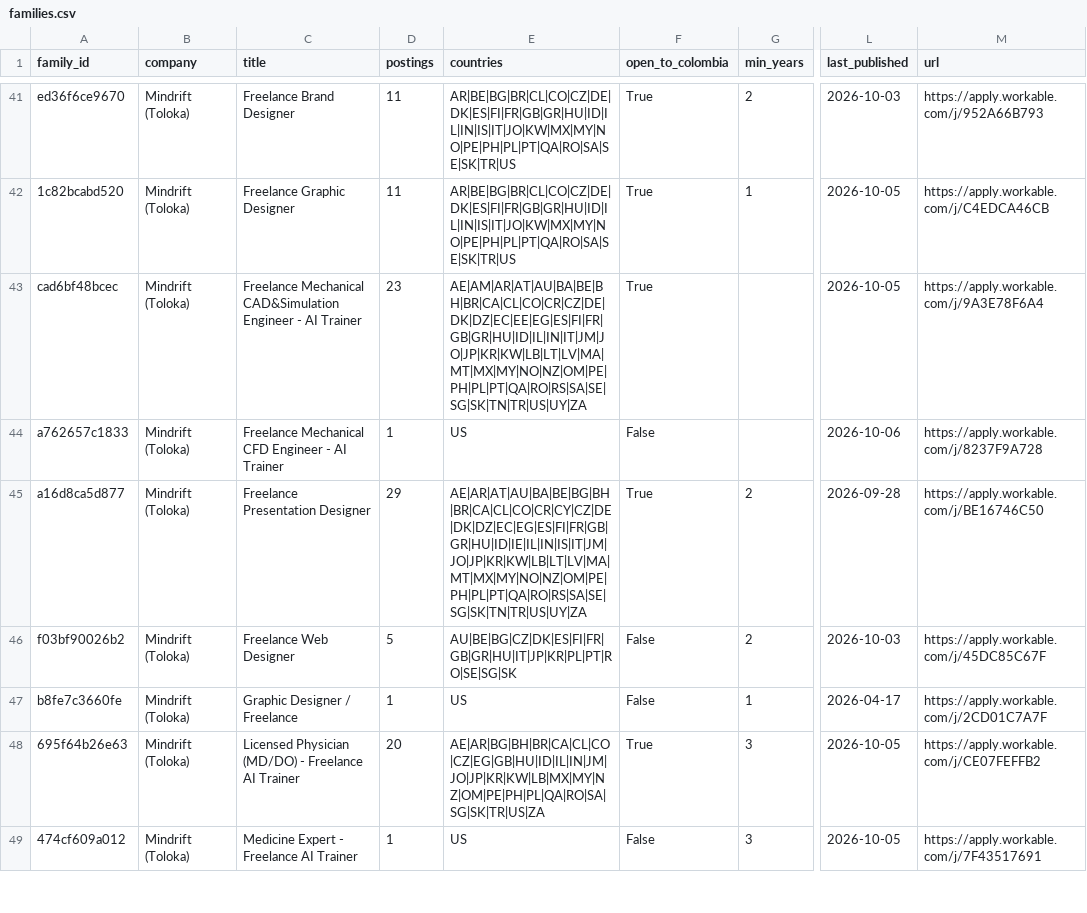
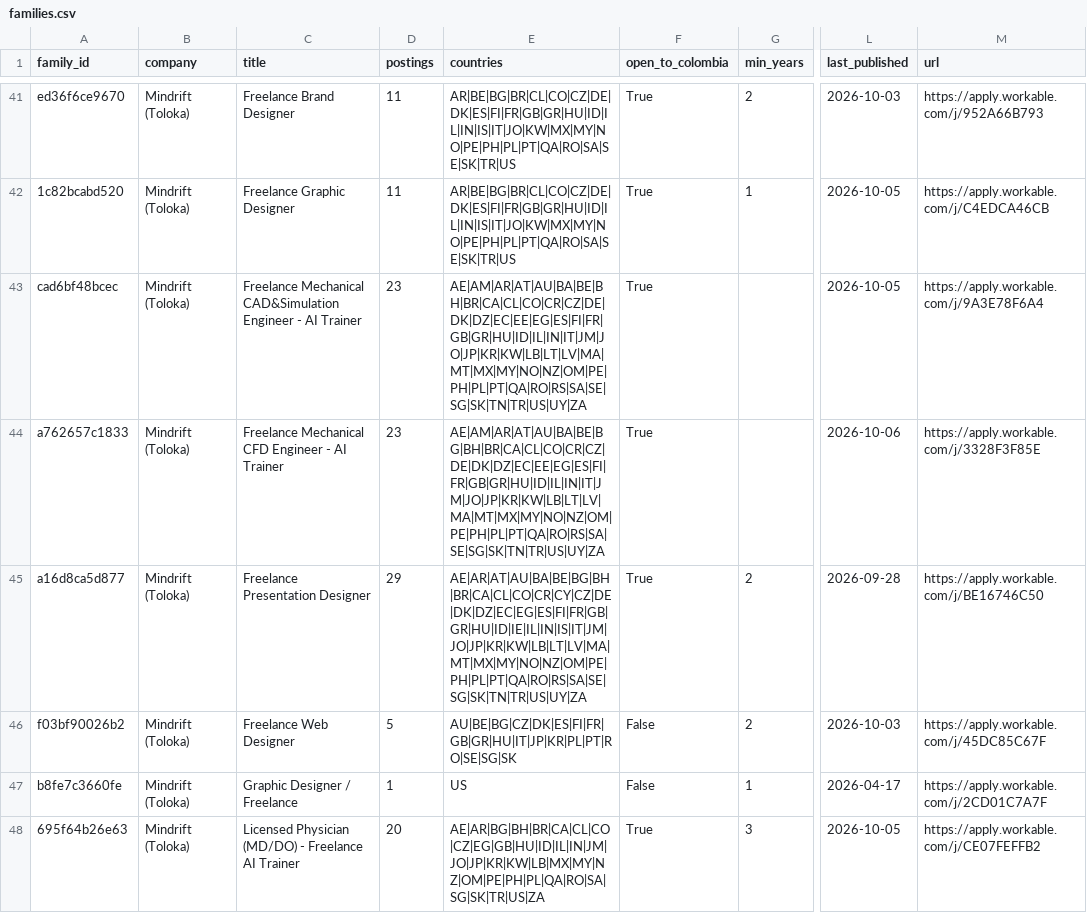
Before and after one commit to Jsebastian323/webdata-delivery-kit, a CSV file: data/jobs/families.csv, drawn as a sheet; only a part is shown, gaps mark what is left out; the shorter side is filled out with more unchanged rows; the diff covers the shown part only; the diff names each change by its address in the sheet, - before the commit and + after, or states it on an @@ line.

```diff
--- a/data/jobs/families.csv
+++ b/data/jobs/families.csv
-D44 (postings): 1
+D44 (postings): 23
-E44 (countries): US
+E44 (countries): AE|AM|AR|AT|AU|BA|BE|BG|BH|BR|CA|CL|CO|CR|CZ|DE|DK|DZ|EC|EE|EG|ES|FI|FR|GB|GR|HU|ID|IL|IN|IT|JM|JO|JP|KR|KW|LB|LT|LV|MA|MT|MX|MY|NO|NZ|OM|PE|PH|PL|PT|QA|RO|RS|SA|SE|SG|SK|TN|TR|US|UY|ZA
-F44 (open_to_colombia): False
+F44 (open_to_colombia): True
-M44 (url): https://apply.workable.com/j/8237F9A728
+M44 (url): https://apply.workable.com/j/3328F3F85E
```
Also changed, not shown: 5 added rows, 5 removed rows and 9 edited cells elsewhere in this file, 3 other files.
